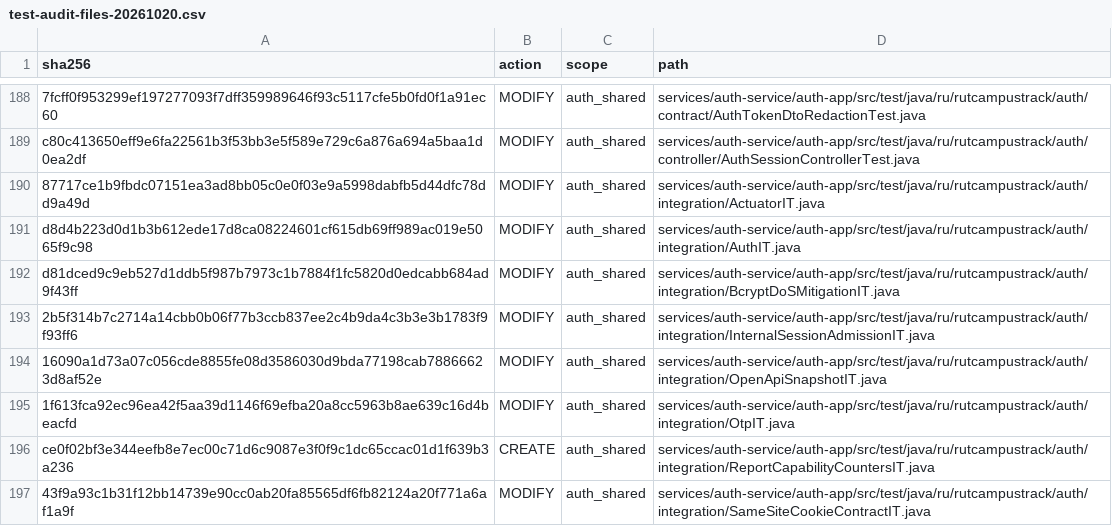
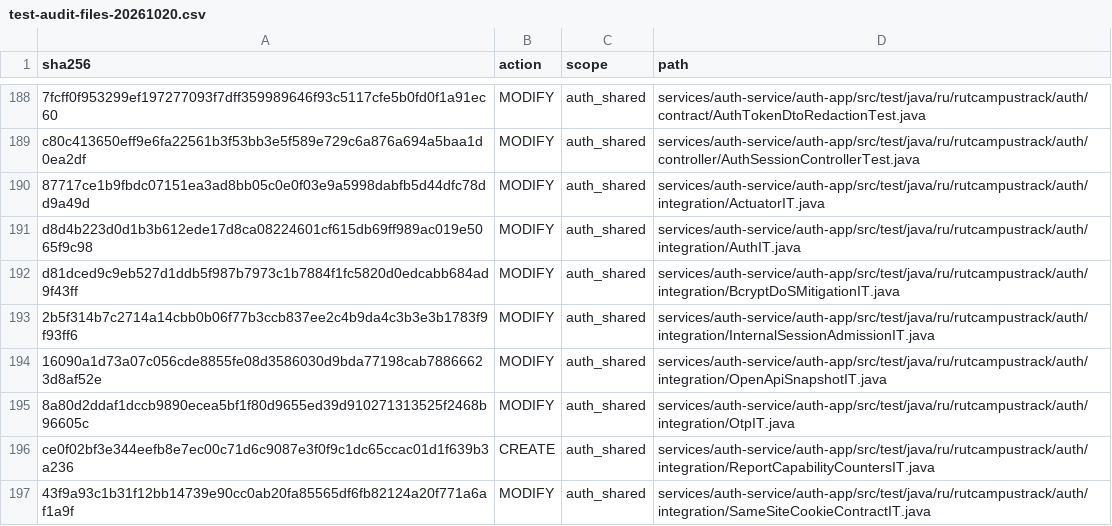
Before and after one commit to DITEKmax/rutcampustrack, a CSV file: docs/validation/cloud-20261011/test-audit-files-20261020.csv, drawn as a sheet; only a part is shown, gaps mark what is left out; the diff covers the shown part only.

Commit message:
docs: record audit runtime outcomes and reviewed fixture corrections

```diff
--- a/docs/validation/cloud-20261011/test-audit-files-20261020.csv
+++ b/docs/validation/cloud-20261011/test-audit-files-20261020.csv
@@ -194,3 +194,3 @@ d81dced9c9eb527d1ddb5f987b7973c1b7884f1fc5820d0edcabb684ad9f43ff,MODIFY,auth_sha
 16090a1d73a07c056cde8855fe08d3586030d9bda77198cab78866623d8af52e,MODIFY,auth_shared,services/auth-service/auth-app/src/test/java/ru/rutcampustrack/auth/integration/OpenApiSnapshotIT.java
-1f613fca92ec96ea42f5aa39d1146f69efba20a8cc5963b8ae639c16d4beacfd,MODIFY,auth_shared,services/auth-service/auth-app/src/test/java/ru/rutcampustrack/auth/integration/OtpIT.java
+8a80d2ddaf1dccb9890ecea5bf1f80d9655ed39d910271313525f2468b96605c,MODIFY,auth_shared,services/auth-service/auth-app/src/test/java/ru/rutcampustrack/auth/integration/OtpIT.java
 ce0f02bf3e344eefb8e7ec00c71d6c9087e3f0f9c1dc65ccac01d1f639b3a236,CREATE,auth_shared,services/auth-service/auth-app/src/test/java/ru/rutcampustrack/auth/integration/ReportCapabilityCountersIT.java
```
Also changed, not shown: 13 edited cells elsewhere in this file, 9 other files.
